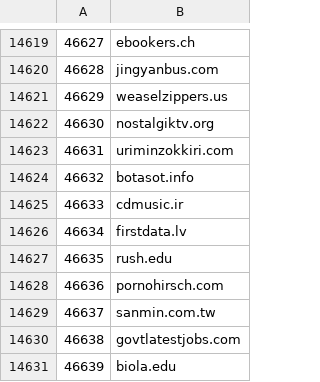
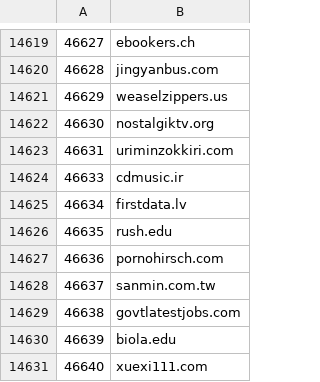
Before and after one commit to cnsuhao/SSOScraping, a CSV file: data/csv/32k-52k.csv, drawn as a sheet; only a part is shown, gaps mark what is left out; the shorter side is filled out with more unchanged rows; the diff names each change by its address in the sheet, - before the commit and + after, or states it on an @@ line.

```diff
--- a/data/csv/32k-52k.csv
+++ b/data/csv/32k-52k.csv
-row 14624: 46632 | botasot.info
```
Also changed, not shown: data/csv/problems.csv.
